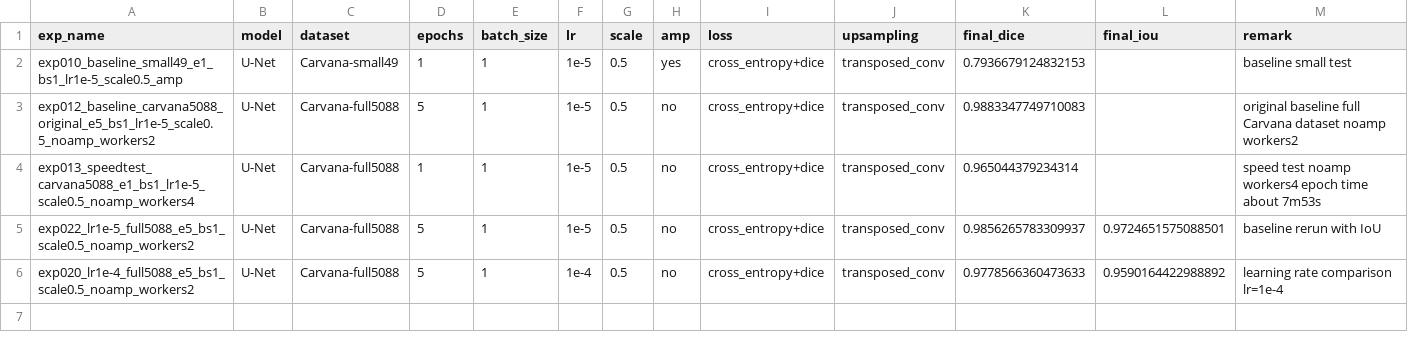
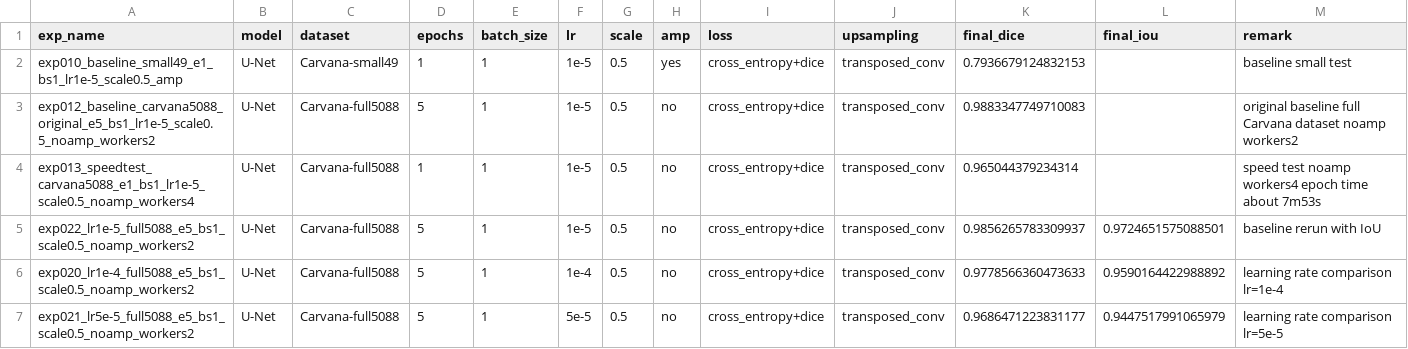
Before and after one commit to TomorrowlandD/Pytorch-UNet, a CSV file: experiment_results.csv, drawn as a sheet.

Commit message:
记录ex021-学习率5e-5对比实验

```diff
--- a/experiment_results.csv
+++ b/experiment_results.csv
@@ -6 +6,2 @@ exp022_lr1e-5_full5088_e5_bs1_scale0.5_noamp_workers2,U-Net,Carvana-full5088,5,1
 exp020_lr1e-4_full5088_e5_bs1_scale0.5_noamp_workers2,U-Net,Carvana-full5088,5,1,1e-4,0.5,no,cross_entropy+dice,transposed_conv,0.9778566360473633,0.9590164422988892,learning rate comparison lr=1e-4
+exp021_lr5e-5_full5088_e5_bs1_scale0.5_noamp_workers2,U-Net,Carvana-full5088,5,1,5e-5,0.5,no,cross_entropy+dice,transposed_conv,0.9686471223831177,0.9447517991065979,learning rate comparison lr=5e-5
```
